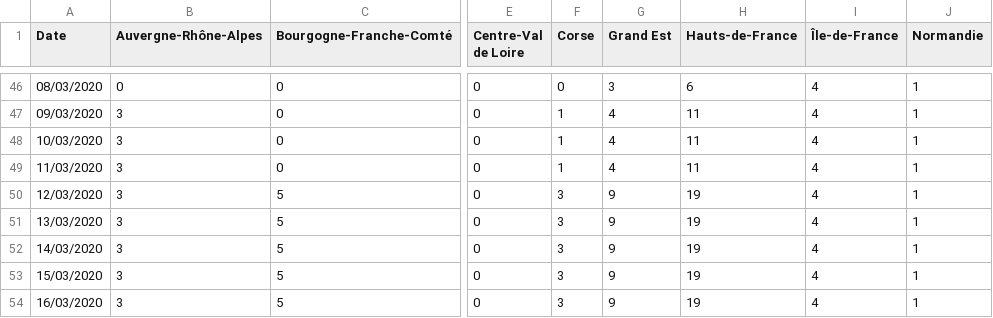
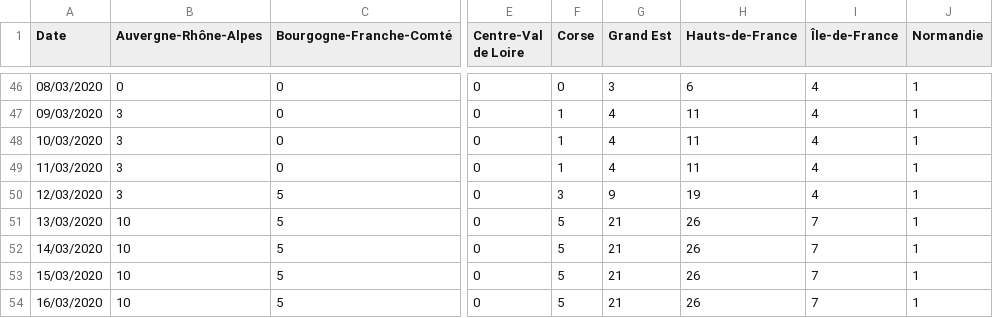
Before and after one commit to cedricguadalupe/FRANCE-COVID-19, a CSV file: france_coronavirus_time_series-deaths.csv, drawn as a sheet; only a part is shown, gaps mark what is left out; the diff names each change by its address in the sheet, - before the commit and + after, or states it on an @@ line.

```diff
--- a/france_coronavirus_time_series-deaths.csv
+++ b/france_coronavirus_time_series-deaths.csv
-B51:B54 (Auvergne-Rhône-Alpes): 3
+B51:B54 (Auvergne-Rhône-Alpes): 10
-F51:F54 (Corse): 3
+F51:F54 (Corse): 5
-G51:G54 (Grand Est): 9
+G51:G54 (Grand Est): 21
-H51:H54 (Hauts-de-France): 19
+H51:H54 (Hauts-de-France): 26
-I51:I54 (Île-de-France): 4
+I51:I54 (Île-de-France): 7
```
Also changed, not shown: france_coronavirus_time_series-recovered.csv.
